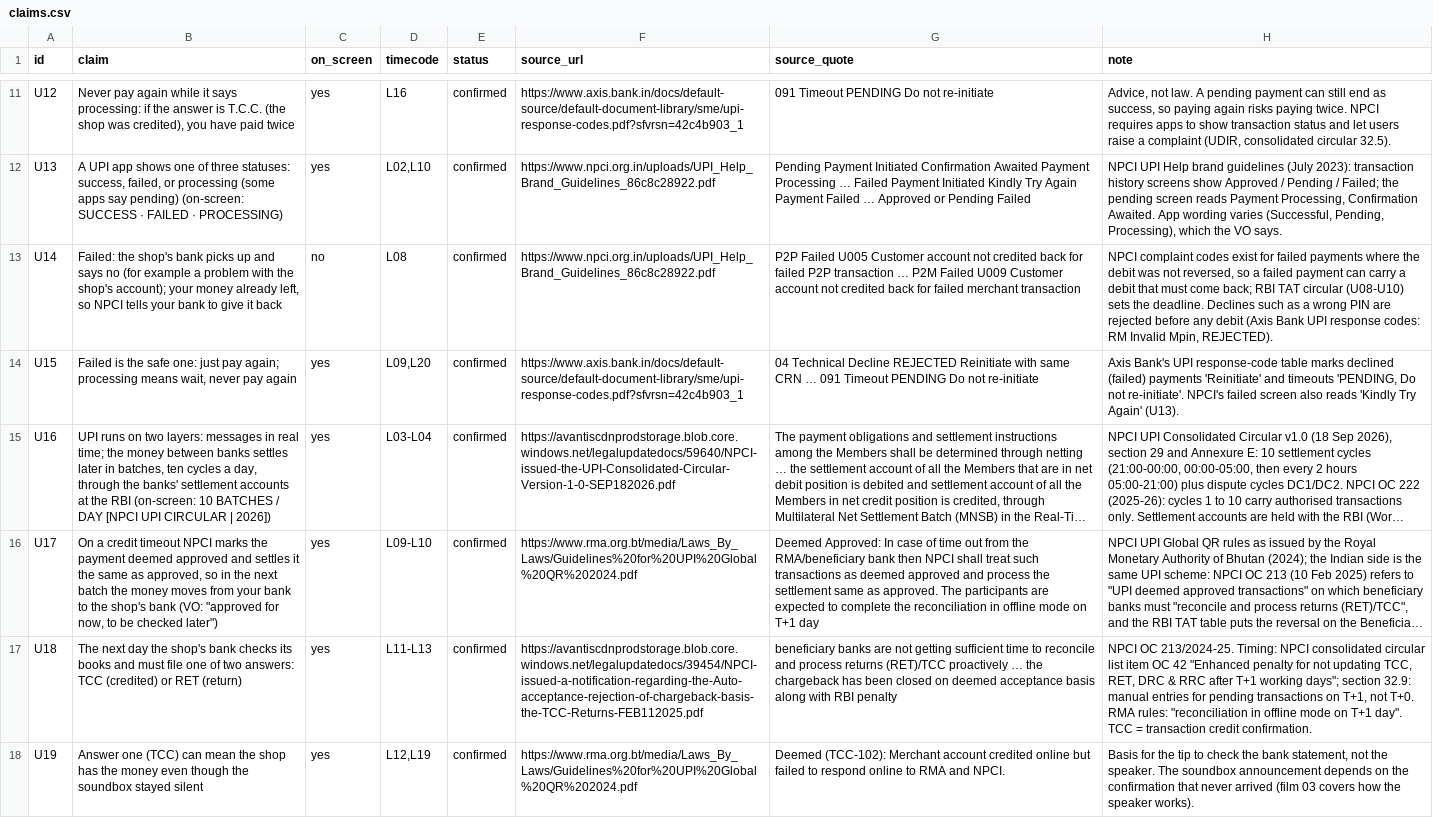
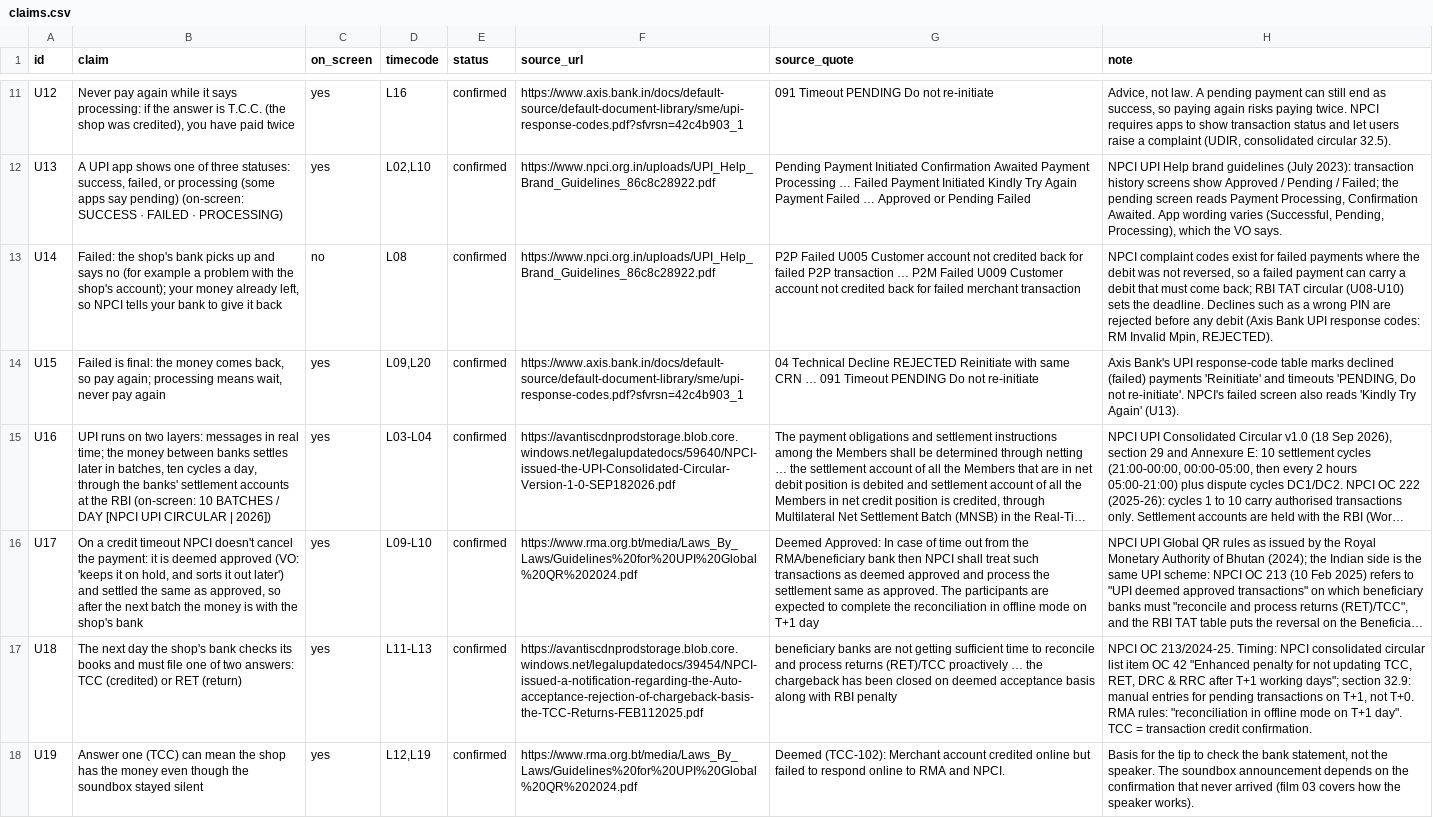
Before and after one commit to mkmk749278/Creator, a CSV file: projects/upi-money-deducted/claims.csv, drawn as a sheet; only a part is shown, gaps mark what is left out; long unchanged cells end in …; the diff names each change by its address in the sheet, - before the commit and + after, or states it on an @@ line.

```diff
--- a/projects/upi-money-deducted/claims.csv
+++ b/projects/upi-money-deducted/claims.csv
-B14 (claim): Failed is the safe one: just pay again;…
+B14 (claim): Failed is final: the money comes back, so pay again;…
-B16 (claim): …timeout NPCI marks the payment deemed approved and settles it the same as approved, so in the next batch the money moves from your bank to the shop's bank (VO: "approved for now, to be checked later")
+B16 (claim): …timeout NPCI doesn't cancel the payment: it is deemed approved (VO: 'keeps it on hold, and sorts it out later') and settled the same as approved, so after the next batch the money is with the shop's bank
```
Also changed, not shown: projects/upi-money-deducted/script.tsv, 2 other files.
